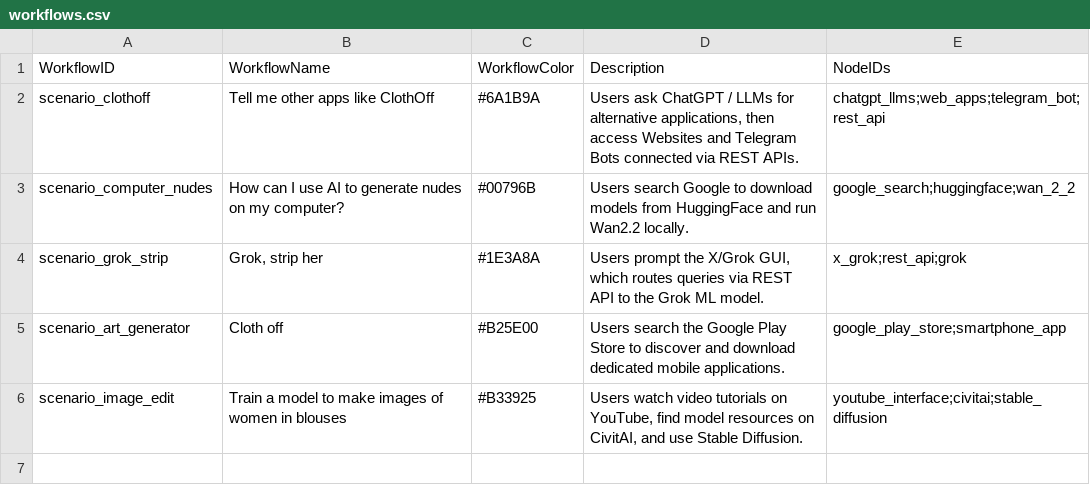
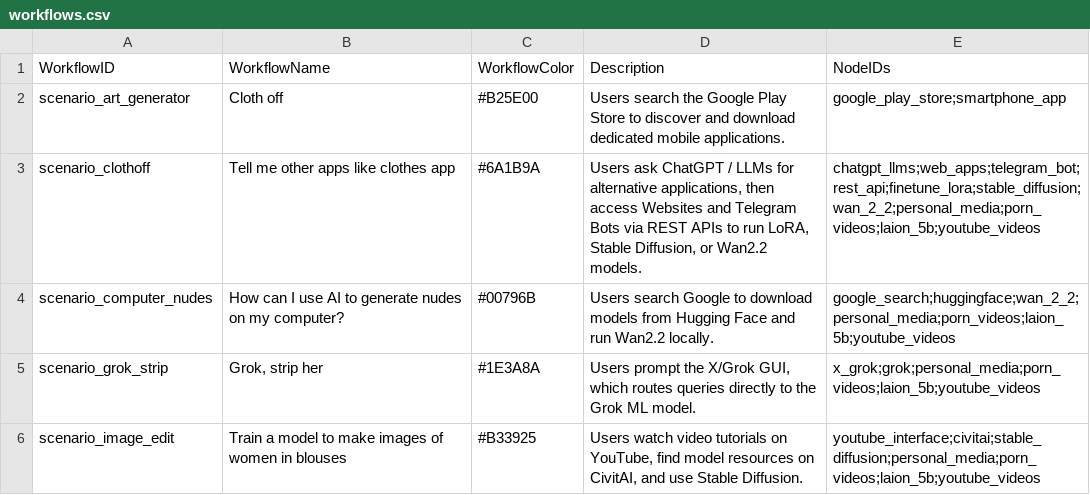
Before and after one commit to strangerobot/Boom_Infrastructures-Visualisation, a CSV file: public/workflows.csv, drawn as a sheet.

Commit message:
feat: update clothes app scenario workflows and build standalone package

```diff
--- a/public/workflows.csv
+++ b/public/workflows.csv
@@ -1,6 +1,6 @@
 "WorkflowID","WorkflowName","WorkflowColor","Description","NodeIDs"
-"scenario_clothoff","Tell me other apps like ClothOff","#6A1B9A","Users ask ChatGPT / LLMs for alternative applications, then access Websites and Telegram Bots connected via REST APIs.","chatgpt_llms;web_apps;telegram_bot;rest_api"
-"scenario_computer_nudes","How can I use AI to generate nudes on my computer?","#00796B","Users search Google to download models from HuggingFace and run Wan2.2 locally.","google_search;huggingface;wan_2_2"
-"scenario_grok_strip","Grok, strip her","#1E3A8A","Users prompt the X/Grok GUI, which routes queries via REST API to the Grok ML model.","x_grok;rest_api;grok"
 "scenario_art_generator","Cloth off","#B25E00","Users search the Google Play Store to discover and download dedicated mobile applications.","google_play_store;smartphone_app"
-"scenario_image_edit","Train a model to make images of women in blouses","#B33925","Users watch video tutorials on YouTube, find model resources on CivitAI, and use Stable Diffusion.","youtube_interface;civitai;stable_diffusion"
+"scenario_clothoff","Tell me other apps like clothes app","#6A1B9A","Users ask ChatGPT / LLMs for alternative applications, then access Websites and Telegram Bots via REST APIs to run LoRA, Stable Diffusion, or Wan2.2 models.","chatgpt_llms;web_apps;telegram_bot;rest_api;finetune_lora;stable_diffusion;wan_2_2;personal_media;porn_videos;laion_5b;youtube_videos"
+"scenario_computer_nudes","How can I use AI to generate nudes on my computer?","#00796B","Users search Google to download models from Hugging Face and run Wan2.2 locally.","google_search;huggingface;wan_2_2;personal_media;porn_videos;laion_5b;youtube_videos"
+"scenario_grok_strip","Grok, strip her","#1E3A8A","Users prompt the X/Grok GUI, which routes queries directly to the Grok ML model.","x_grok;grok;personal_media;porn_videos;laion_5b;youtube_videos"
+"scenario_image_edit","Train a model to make images of women in blouses","#B33925","Users watch video tutorials on YouTube, find model resources on CivitAI, and use Stable Diffusion.","youtube_interface;civitai;stable_diffusion;personal_media;porn_videos;laion_5b;youtube_videos"
```
Also changed, not shown: public/data.csv, 3 other files.
